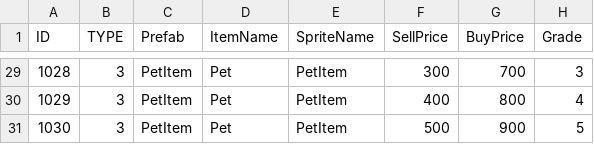
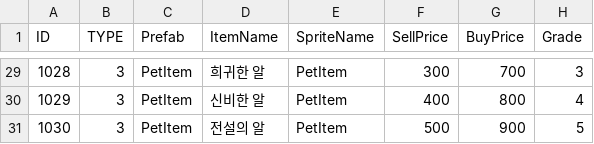
Before and after one commit to Yoon0511/UnityGame, a CSV file: Project_C/Document/Item(ItemBase).csv, drawn as a sheet; only a part is shown, gaps mark what is left out; the diff covers the shown part only.

```diff
--- a/Project_C/Document/Item(ItemBase).csv
+++ b/Project_C/Document/Item(ItemBase).csv
@@ -29,3 +29,3 @@ ID,TYPE,Prefab,ItemName,SpriteName,SellPrice,BuyPrice,Grade
-1028,3,PetItem,Pet,PetItem,300,700,3
-1029,3,PetItem,Pet,PetItem,400,800,4
-1030,3,PetItem,Pet,PetItem,500,900,5
+1028,3,PetItem,희귀한 알,PetItem,300,700,3
+1029,3,PetItem,신비한 알,PetItem,400,800,4
+1030,3,PetItem,전설의 알,PetItem,500,900,5
```
Also changed, not shown: 27 edited cells elsewhere in this file, 16 other files.
